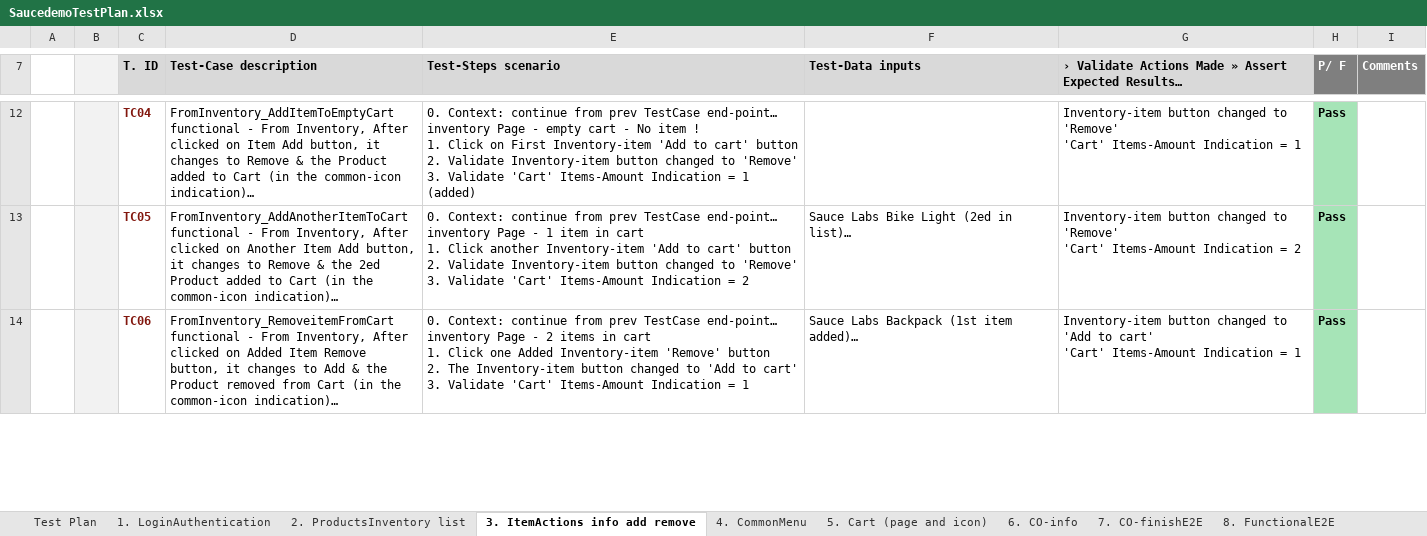
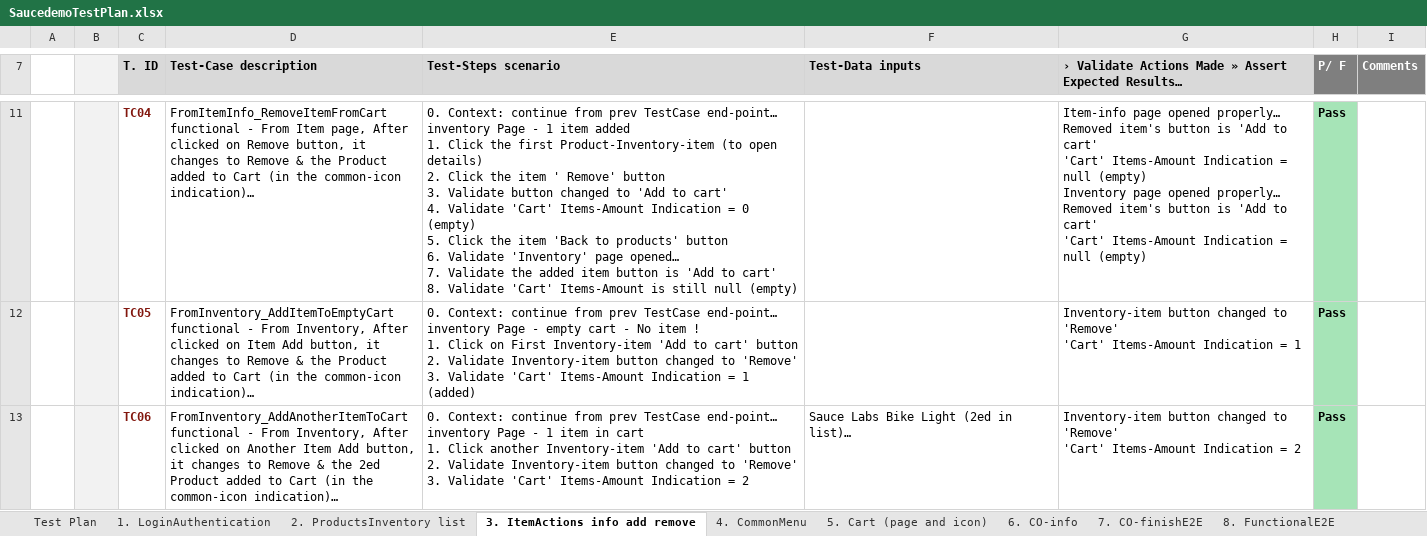
Before and after one commit to elad-luz/cv, an Excel workbook: SaucedemoTestPlan.xlsx, sheet 3. ItemActions info add remove, drawn as a sheet; only a part is shown, gaps mark what is left out; values as stored, in another font and other column widths than the file's, no borders; addresses are those after the commit; ↵ is a line break in a cell; the diff covers the shown part only; the diff names each change by its address in the sheet, - before the commit and + after, or states it on an @@ line.

```diff
--- a/SaucedemoTestPlan.xlsx (sheet 3. ItemActions info add remove)
+++ b/SaucedemoTestPlan.xlsx (sheet 3. ItemActions info add remove)
-D11 (Test-Case description): FromInventory_AddItemToEmptyCart ↵ functional - From Inventory, After clicked on Item Add button, it…
+D11 (Test-Case description): FromItemInfo_RemoveItemFromCart ↵ functional - From Item page, After clicked on Remove button, it…
-E11 (Test-Steps scenario): …Page - empty cart - No item ! ↵ 1. Click on First Inventory-item 'Add to cart' button ↵ 2. Validate Inventory-item button changed to 'Remove' ↵ 3. Validate 'Cart' Items-Amount Indication = 1 (added)
+E11 (Test-Steps scenario): …Page - 1 item added ↵ 1. Click the first Product-Inventory-item (to open details) ↵ 2. Click the item ' Remove' button ↵ 3. Validate button changed to 'Add to cart' ↵ 4. Validate 'Cart' Items-Amount Indication = 0 (empty) ↵ 5. Click the item 'Back to products' button ↵ 6. Validate 'Inventory' page opened… ↵ 7. Validate the added item button is 'Add to cart' ↵ 8. Validate 'Cart' Items-Amount is still null (empty)
-G11: Inventory-item button changed to 'Remove' ↵ 'Cart' Items-Amount Indication = 1
+G11: Item-info page opened properly… ↵ Removed item's button is 'Add to cart' ↵ 'Cart' Items-Amount Indication = null (empty) ↵ Inventory page opened properly… ↵ Removed item's button is 'Add to cart' ↵ 'Cart' Items-Amount Indication = null (empty)
-D12 (Test-Case description): FromInventory_AddAnotherItemToCart ↵ functional - From Inventory, After clicked on Another Item Add button, it changes to Remove & the 2ed Product added…
+D12 (Test-Case description): FromInventory_AddItemToEmptyCart ↵ functional - From Inventory, After clicked on Item Add button, it changes to Remove & the Product added…
-E12 (Test-Steps scenario): …Page - 1 item in cart ↵ 1. Click another Inventory-item 'Add to cart' button ↵ 2. Validate Inventory-item button changed to 'Remove' ↵ 3. Validate 'Cart' Items-Amount Indication = 2
+E12 (Test-Steps scenario): …Page - empty cart - No item ! ↵ 1. Click on First Inventory-item 'Add to cart' button ↵ 2. Validate Inventory-item button changed to 'Remove' ↵ 3. Validate 'Cart' Items-Amount Indication = 1 (added)
-F12 (Test-Data inputs): Sauce Labs Bike Light (2ed in list)…
+F12 (Test-Data inputs): (empty)
-G12: …Indication = 2
+G12: …Indication = 1
-D13 (Test-Case description): FromInventory_RemoveitemFromCart ↵ functional - From Inventory, After clicked on Added Item Remove button, it changes to Add & the Product removed from Cart (in…
+D13 (Test-Case description): FromInventory_AddAnotherItemToCart ↵ functional - From Inventory, After clicked on Another Item Add button, it changes to Remove & the 2ed Product added to Cart (in…
-E13 (Test-Steps scenario): …Page - 2 items in cart ↵ 1. Click one Added Inventory-item 'Remove' button ↵ 2. The Inventory-item button changed to 'Add to cart' ↵ 3. Validate 'Cart' Items-Amount Indication = 1
+E13 (Test-Steps scenario): …Page - 1 item in cart ↵ 1. Click another Inventory-item 'Add to cart' button ↵ 2. Validate Inventory-item button changed to 'Remove' ↵ 3. Validate 'Cart' Items-Amount Indication = 2
-F13 (Test-Data inputs): Sauce Labs Backpack (1st item added)…
+F13 (Test-Data inputs): Sauce Labs Bike Light (2ed in list)…
-G13: …changed to 'Add to cart' ↵ 'Cart' Items-Amount Indication = 1
+G13: …changed to 'Remove' ↵ 'Cart' Items-Amount Indication = 2
```
Also changed, not shown: 1 added row, 1 removed row, 15 edited cells and cell formats elsewhere in this sheet, sheet 5. Cart (page and icon), sheet 7. CO-finishE2E, sheet 2. ProductsInventory list, sheet 4. CommonMenu, sheet 1. LoginAuthentication, sheet 6. CO-info, 1 more sheet, other sheet tabs, charts or pictures.
